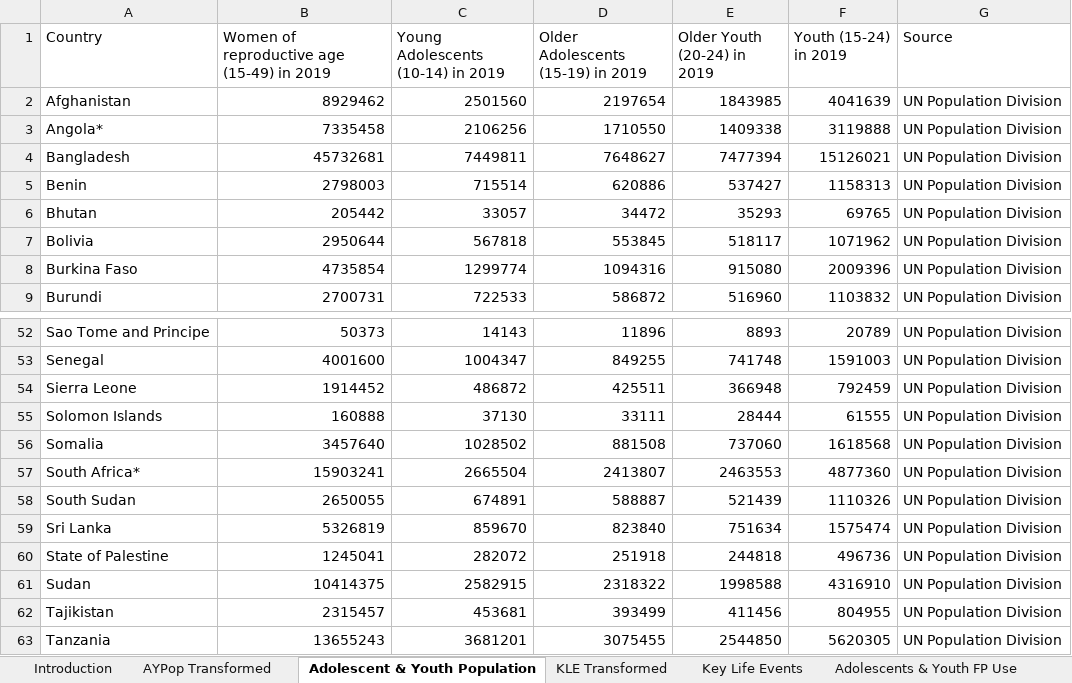
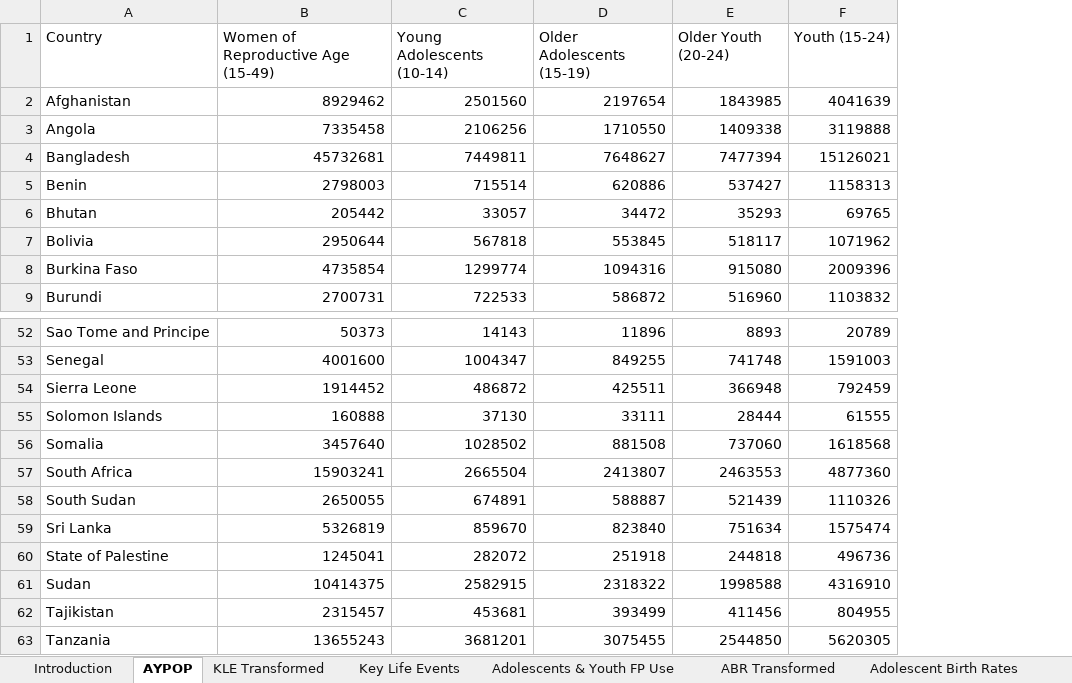
Before and after one commit to familyplanning2020/FP2020AYApp, an Excel workbook: ay/Data/CleanedAYData.xlsx, sheet AYPOP, drawn as a sheet; only a part is shown, gaps mark what is left out; values as stored, in another font and other column widths than the file's, no borders; the diff names each change by its address in the sheet, - before the commit and + after, or states it on an @@ line.

```diff
--- a/ay/Data/CleanedAYData.xlsx (sheet AYPOP)
+++ b/ay/Data/CleanedAYData.xlsx (sheet AYPOP)
-sheet tab: Adolescent & Youth Population
+sheet tab: AYPOP
-sheet tab: AYPop Transformed
-column G (Source), rows 2-9: all UN Population Division; rows 52-63: all UN Population Division
-B1: Women of reproductive age (15-49) in 2019
+B1: Women of Reproductive Age (15-49)
-C1: Young Adolescents (10-14) in 2019
+C1: Young Adolescents (10-14)
-D1: Older Adolescents (15-19) in 2019
+D1: Older Adolescents (15-19)
-E1: Older Youth (20-24) in 2019
+E1: Older Youth (20-24)
-F1: Youth (15-24) in 2019
+F1: Youth (15-24)
-A3 (Country): Angola*
+A3 (Country): Angola
-A57 (Country): South Africa*
+A57 (Country): South Africa
```
Also changed, not shown: formulas that keep their value, 4 other files.
